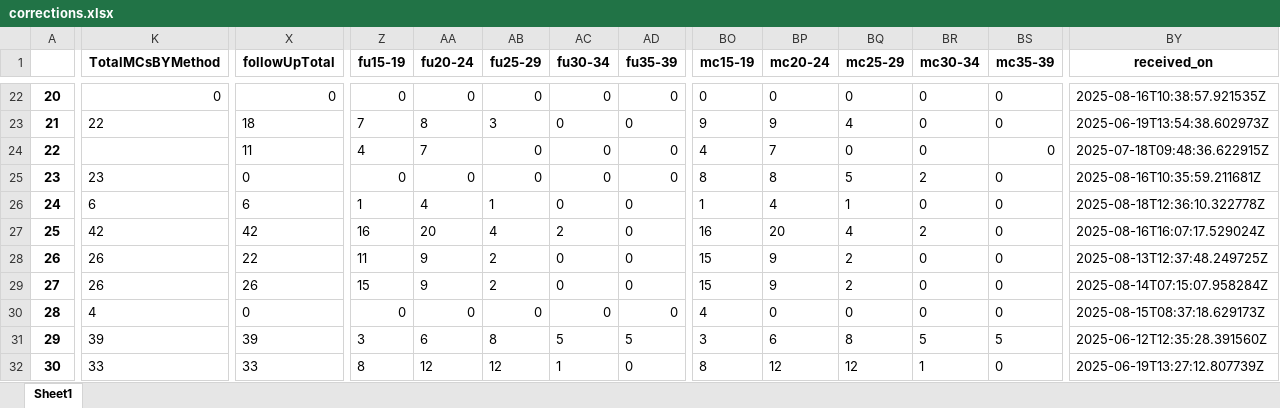
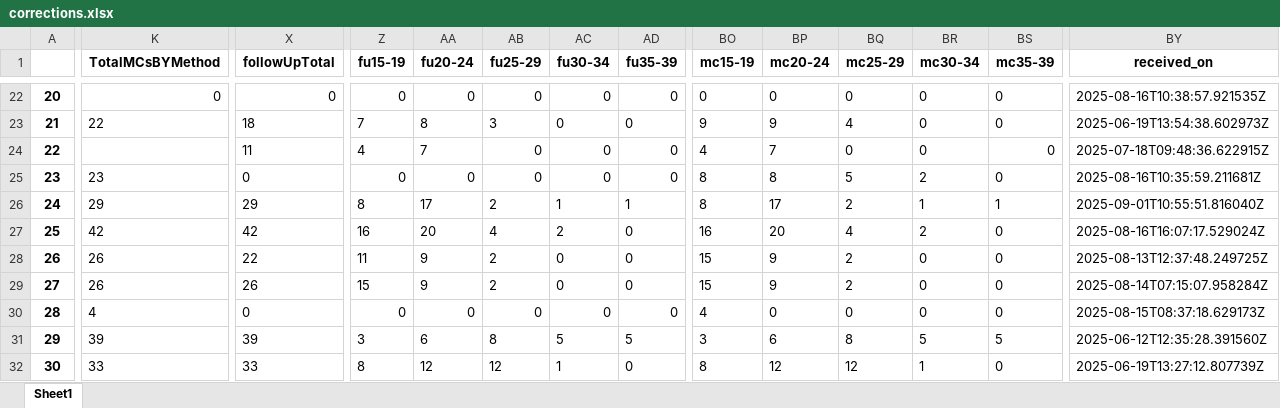
Before and after one commit to ashleymutenha/zazicProgrammaticReport, an Excel workbook: corrections.xlsx, sheet Sheet1, drawn as a sheet; only a part is shown, gaps mark what is left out; values as stored, in another font and other column widths than the file's, no borders; the diff covers the shown part only; the diff names each change by its address in the sheet, - before the commit and + after, or states it on an @@ line.

```diff
--- a/corrections.xlsx (sheet Sheet1)
+++ b/corrections.xlsx (sheet Sheet1)
-K26 (TotalMCsBYMethod): 6
+K26 (TotalMCsBYMethod): 29
-X26 (followUpTotal): 6
+X26 (followUpTotal): 29
-Z26 (fu15-19): 1
+Z26 (fu15-19): 8
-AA26 (fu20-24): 4
+AA26 (fu20-24): 17
-AB26 (fu25-29): 1
+AB26 (fu25-29): 2
-AC26 (fu30-34): 0
+AC26 (fu30-34): 1
-AD26 (fu35-39): 0
+AD26 (fu35-39): 1
-BO26 (mc15-19): 1
+BO26 (mc15-19): 8
-BP26 (mc20-24): 4
+BP26 (mc20-24): 17
-BQ26 (mc25-29): 1
+BQ26 (mc25-29): 2
-BR26 (mc30-34): 0
+BR26 (mc30-34): 1
-BS26 (mc35-39): 0
+BS26 (mc35-39): 1
-BY26 (received_on): 2025-08-18T12:36:10.322778Z
+BY26 (received_on): 2025-09-01T10:55:51.816040Z
```
Also changed, not shown: 12 edited cells and cell formats elsewhere in this sheet, ZDIPlookup.xlsx, data.xlsx, 6 other files.
